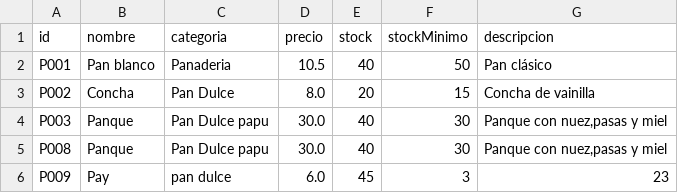
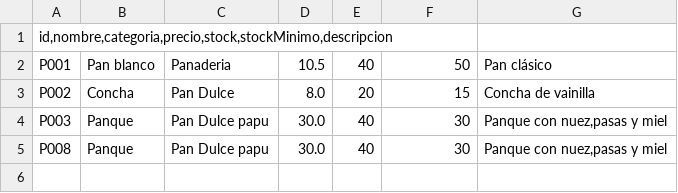
Before and after one commit to DiegoZapata619/sistema-gestion-panaderia, a CSV file: Productos.csv, drawn as a sheet.

```diff
--- a/Productos.csv
+++ b/Productos.csv
@@ -1,2 +1,2 @@
-id;nombre;categoria;precio;stock;stockMinimo;descripcion
+id,nombre,categoria,precio,stock,stockMinimo,descripcion
 P001;Pan blanco;Panaderia;10.5;40;50;Pan clásico
@@ -5,2 +5 @@ P003;Panque;Pan Dulce papu;30.0;40;30;Panque con nuez,pasas y miel
 P008;Panque;Pan Dulce papu;30.0;40;30;Panque con nuez,pasas y miel
-P009;Pay;pan dulce;6.0;45;3;23
```
Also changed, not shown: Promociones.csv, 18 other files.
